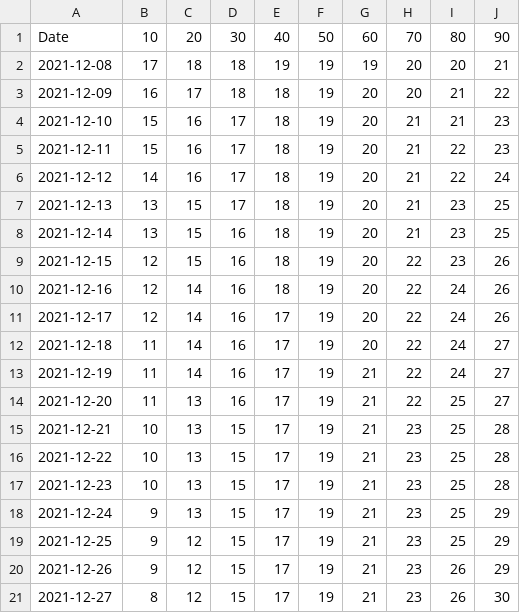
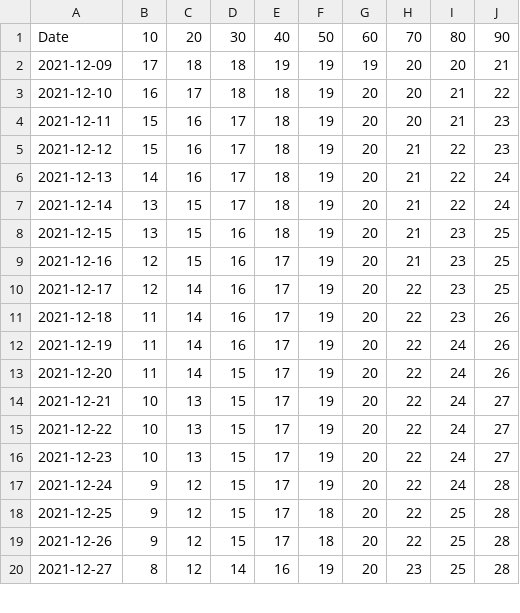
Before and after one commit to olshena/COVIDNearTerm, a CSV file: Projections/Archive/Yuba.csv, drawn as a sheet; only a part is shown; the diff covers the shown part only.

```diff
--- a/Projections/Archive/Yuba.csv
+++ b/Projections/Archive/Yuba.csv
@@ -1,21 +1,20 @@
 "Date","10","20","30","40","50","60","70","80","90"
-"2021-12-08","17","18","18","19","19","19","20","20","21"
-"2021-12-09","16","17","18","18","19","20","20","21","22"
-"2021-12-10","15","16","17","18","19","20","21","21","23"
-"2021-12-11","15","16","17","18","19","20","21","22","23"
-"2021-12-12","14","16","17","18","19","20","21","22","24"
-"2021-12-13","13","15","17","18","19","20","21","23","25"
-"2021-12-14","13","15","16","18","19","20","21","23","25"
-"2021-12-15","12","15","16","18","19","20","22","23","26"
-"2021-12-16","12","14","16","18","19","20","22","24","26"
-"2021-12-17","12","14","16","17","19","20","22","24","26"
-"2021-12-18","11","14","16","17","19","20","22","24","27"
-"2021-12-19","11","14","16","17","19","21","22","24","27"
-"2021-12-20","11","13","16","17","19","21","22","25","27"
-"2021-12-21","10","13","15","17","19","21","23","25","28"
-"2021-12-22","10","13","15","17","19","21","23","25","28"
-"2021-12-23","10","13","15","17","19","21","23","25","28"
-"2021-12-24","9","13","15","17","19","21","23","25","29"
-"2021-12-25","9","12","15","17","19","21","23","25","29"
-"2021-12-26","9","12","15","17","19","21","23","26","29"
-"2021-12-27","8","12","15","17","19","21","23","26","30"
+"2021-12-09","17","18","18","19","19","19","20","20","21"
+"2021-12-10","16","17","18","18","19","20","20","21","22"
+"2021-12-11","15","16","17","18","19","20","20","21","23"
+"2021-12-12","15","16","17","18","19","20","21","22","23"
+"2021-12-13","14","16","17","18","19","20","21","22","24"
+"2021-12-14","13","15","17","18","19","20","21","22","24"
+"2021-12-15","13","15","16","18","19","20","21","23","25"
+"2021-12-16","12","15","16","17","19","20","21","23","25"
+"2021-12-17","12","14","16","17","19","20","22","23","25"
+"2021-12-18","11","14","16","17","19","20","22","23","26"
+"2021-12-19","11","14","16","17","19","20","22","24","26"
+"2021-12-20","11","14","15","17","19","20","22","24","26"
+"2021-12-21","10","13","15","17","19","20","22","24","27"
+"2021-12-22","10","13","15","17","19","20","22","24","27"
+"2021-12-23","10","13","15","17","19","20","22","24","27"
+"2021-12-24","9","12","15","17","19","20","22","24","28"
+"2021-12-25","9","12","15","17","18","20","22","25","28"
+"2021-12-26","9","12","15","17","18","20","22","25","28"
+"2021-12-27","8","12","14","16","19","20","23","25","28"
```
Also changed, not shown: 1 added row and 47 edited cells elsewhere in this file, 1 other file.
